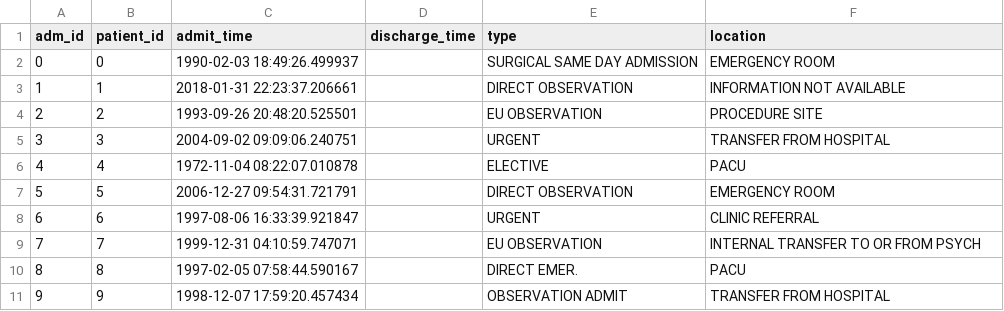
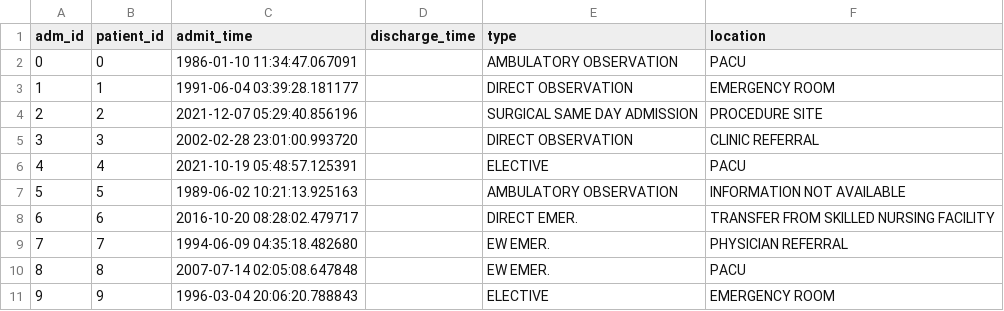
Before and after one commit to Lynn-rose/Health-Care-Prediction-System, a CSV file: app/data/admissions.csv, drawn as a sheet.

```diff
--- a/app/data/admissions.csv
+++ b/app/data/admissions.csv
@@ -1,11 +1,11 @@
 adm_id,patient_id,admit_time,discharge_time,type,location
-0,0,1990-02-03 18:49:26.499937,,SURGICAL SAME DAY ADMISSION,EMERGENCY ROOM
-1,1,2018-01-31 22:23:37.206661,,DIRECT OBSERVATION,INFORMATION NOT AVAILABLE
-2,2,1993-09-26 20:48:20.525501,,EU OBSERVATION,PROCEDURE SITE
-3,3,2004-09-02 09:09:06.240751,,URGENT,TRANSFER FROM HOSPITAL
-4,4,1972-11-04 08:22:07.010878,,ELECTIVE,PACU
-5,5,2006-12-27 09:54:31.721791,,DIRECT OBSERVATION,EMERGENCY ROOM
-6,6,1997-08-06 16:33:39.921847,,URGENT,CLINIC REFERRAL
-7,7,1999-12-31 04:10:59.747071,,EU OBSERVATION,INTERNAL TRANSFER TO OR FROM PSYCH
-8,8,1997-02-05 07:58:44.590167,,DIRECT EMER.,PACU
-9,9,1998-12-07 17:59:20.457434,,OBSERVATION ADMIT,TRANSFER FROM HOSPITAL
+0,0,1986-01-10 11:34:47.067091,,AMBULATORY OBSERVATION,PACU
+1,1,1991-06-04 03:39:28.181177,,DIRECT OBSERVATION,EMERGENCY ROOM
+2,2,2021-12-07 05:29:40.856196,,SURGICAL SAME DAY ADMISSION,PROCEDURE SITE
+3,3,2002-02-28 23:01:00.993720,,DIRECT OBSERVATION,CLINIC REFERRAL
+4,4,2021-10-19 05:48:57.125391,,ELECTIVE,PACU
+5,5,1989-06-02 10:21:13.925163,,AMBULATORY OBSERVATION,INFORMATION NOT AVAILABLE
+6,6,2016-10-20 08:28:02.479717,,DIRECT EMER.,TRANSFER FROM SKILLED NURSING FACILITY
+7,7,1994-06-09 04:35:18.482680,,EW EMER.,PHYSICIAN REFERRAL
+8,8,2007-07-14 02:05:08.647848,,EW EMER.,PACU
+9,9,1996-03-04 20:06:20.788843,,ELECTIVE,EMERGENCY ROOM
```
Also changed, not shown: app/data/diagnoses.csv, app/data/patients.csv, 9 other files.
